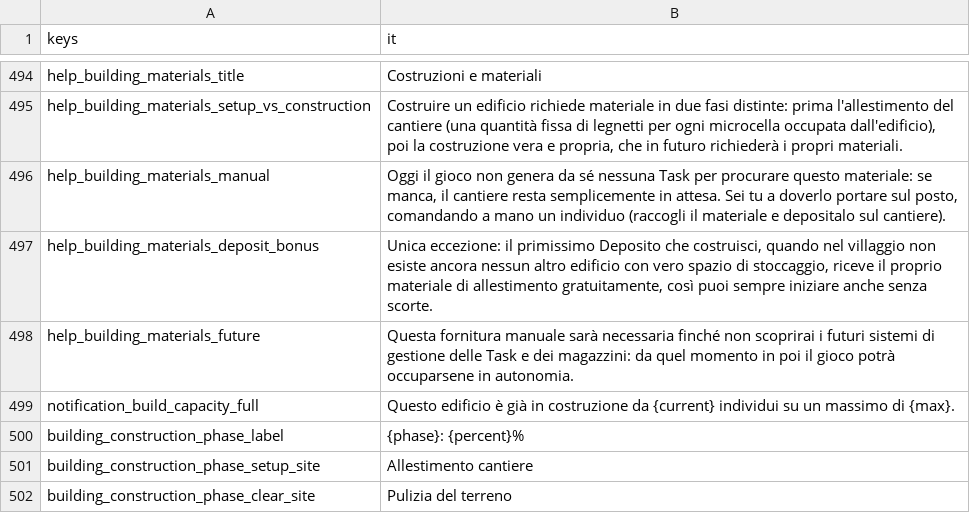
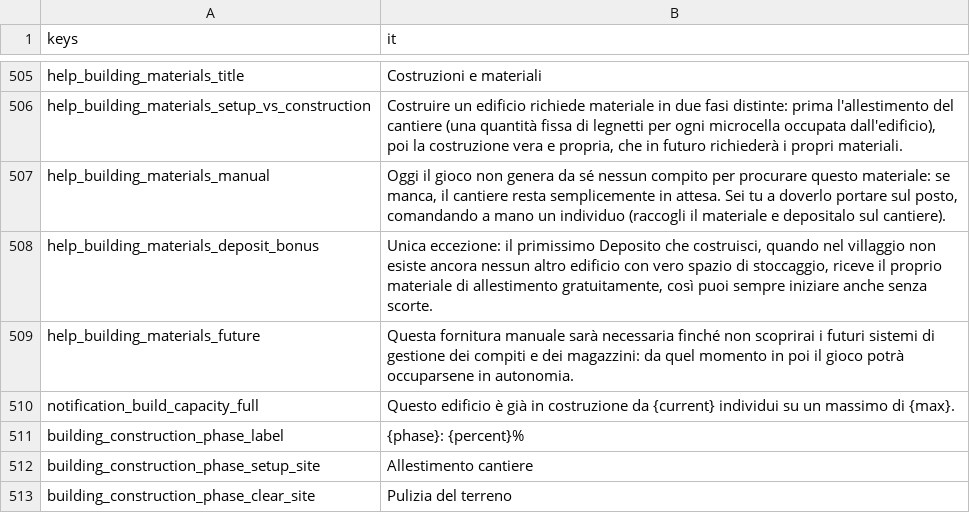
Before and after one commit to Franz1979/TheSecondBeginning, a CSV file: translations/strings.csv, drawn as a sheet; only a part is shown, gaps mark what is left out; the diff covers the shown part only.

Commit message:
Prima parte della assign task

```diff
--- a/translations/strings.csv
+++ b/translations/strings.csv
@@ -495,5 +506,5 @@ help_building_materials_title,Costruzioni e materiali
 help_building_materials_setup_vs_construction,"Costruire un edificio richiede materiale in due fasi distinte: prima l'allestimento del cantiere (una quantità fissa di legnetti per ogni microcella occupata dall'edificio), poi la costruzione vera e propria, che in futuro richiederà i propri materiali."
-help_building_materials_manual,"Oggi il gioco non genera da sé nessuna Task per procurare questo materiale: se manca, il cantiere resta semplicemente in attesa. Sei tu a doverlo portare sul posto, comandando a mano un individuo (raccogli il materiale e depositalo sul cantiere)."
+help_building_materials_manual,"Oggi il gioco non genera da sé nessun compito per procurare questo materiale: se manca, il cantiere resta semplicemente in attesa. Sei tu a doverlo portare sul posto, comandando a mano un individuo (raccogli il materiale e depositalo sul cantiere)."
 help_building_materials_deposit_bonus,"Unica eccezione: il primissimo Deposito che costruisci, quando nel villaggio non esiste ancora nessun altro edificio con vero spazio di stoccaggio, riceve il proprio materiale di allestimento gratuitamente, così puoi sempre iniziare anche senza scorte."
-help_building_materials_future,"Questa fornitura manuale sarà necessaria finché non scoprirai i futuri sistemi di gestione delle Task e dei magazzini: da quel momento in poi il gioco potrà occuparsene in autonomia."
+help_building_materials_future,"Questa fornitura manuale sarà necessaria finché non scoprirai i futuri sistemi di gestione dei compiti e dei magazzini: da quel momento in poi il gioco potrà occuparsene in autonomia."
 notification_build_capacity_full,"Questo edificio è già in costruzione da {current} individui su un massimo di {max}."
```
Also changed, not shown: 11 added rows and 7 edited cells elsewhere in this file, translations/strings.en.csv, 24 other files.
